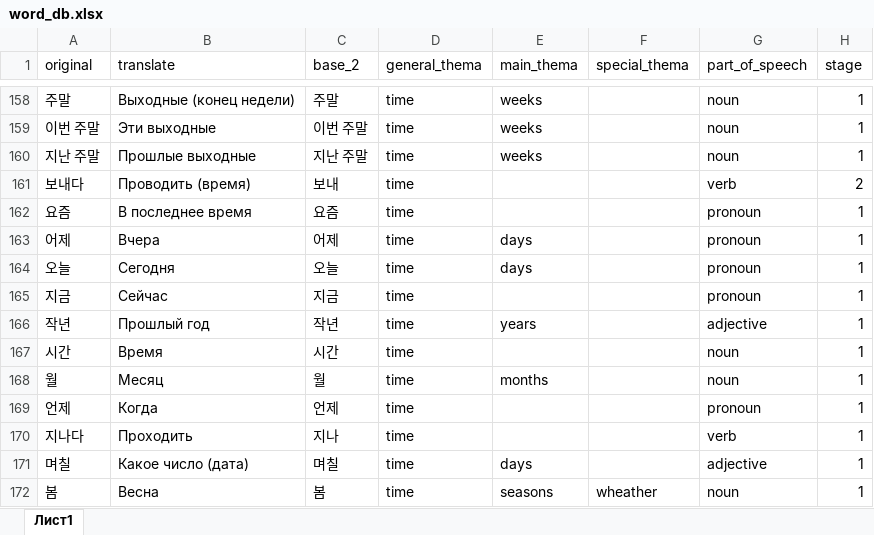
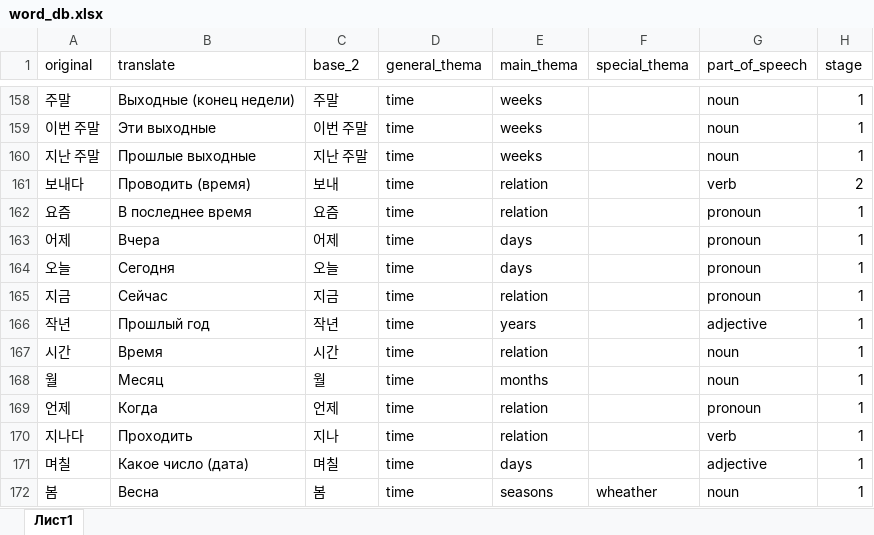
Before and after one commit to zinchuk0480/korean, an Excel workbook: static/word_db.xlsx, sheet Лист1, drawn as a sheet; only a part is shown, gaps mark what is left out; values as stored, in another font and other column widths than the file's, no borders; the diff covers the shown part only; the diff names each change by its address in the sheet, - before the commit and + after, or states it on an @@ line.

```diff
--- a/static/word_db.xlsx (sheet Лист1)
+++ b/static/word_db.xlsx (sheet Лист1)
-E161:E162 (main_thema): (empty)
+E161:E162 (main_thema): relation
-E165 (main_thema): (empty)
+E165 (main_thema): relation
-E167 (main_thema): (empty)
+E167 (main_thema): relation
-E169:E170 (main_thema): (empty)
+E169:E170 (main_thema): relation
```
Also changed, not shown: 9 added rows and 6 edited cells elsewhere in this sheet, 1 other file.
